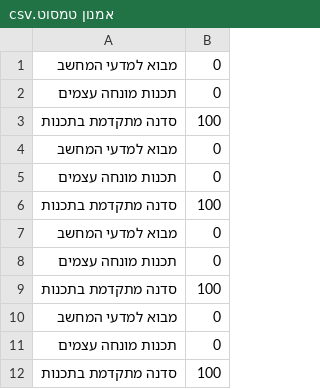
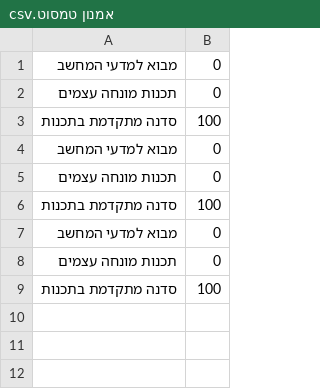
Before and after one commit to AmnonTamsut/Project-HIT, a CSV file: Project-HIT/Resources/Grades/אמנון טמסוט.csv, drawn as a sheet; the diff names each change by its address in the sheet, - before the commit and + after, or states it on an @@ line.

```diff
--- a/Project-HIT/Resources/Grades/אמנון טמסוט.csv
+++ b/Project-HIT/Resources/Grades/אמנון טמסוט.csv
-row 10: מבוא למדעי המחשב | 0
-row 11: תכנות מונחה עצמים | 0
-row 12: סדנה מתקדמת בתכנות | 100
```
Also changed, not shown: Project-HIT/Resources/Grades/Leilany Jacobson.csv, 35 other files.
